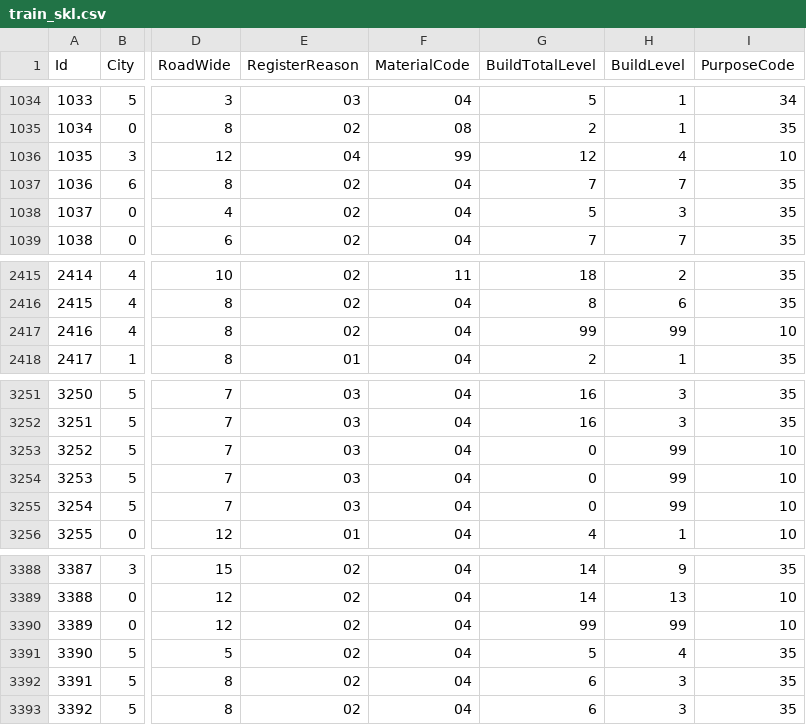
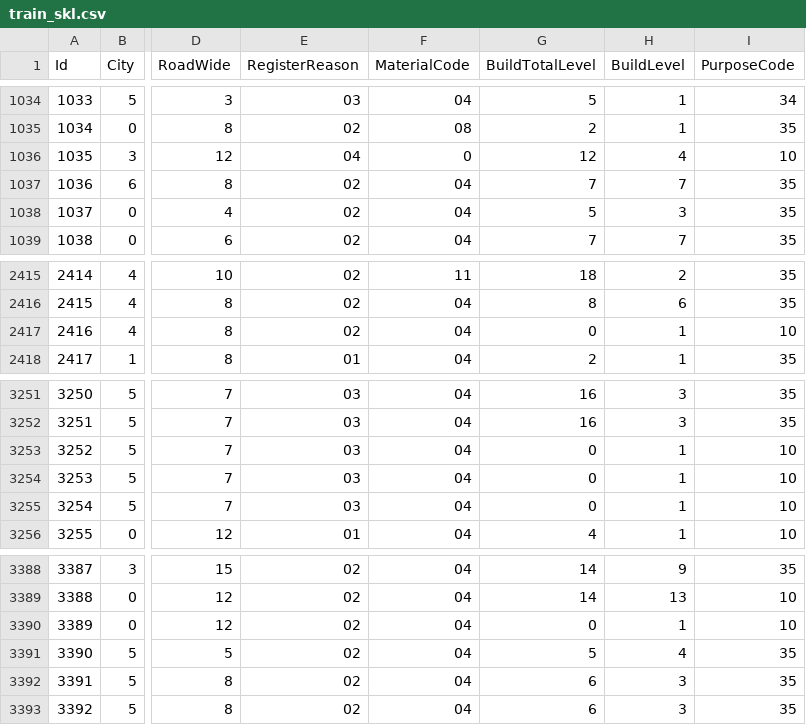
Before and after one commit to hrne/FINAL_REPORT, a CSV file: AI_Report/train_skl.csv, drawn as a sheet; only a part is shown, gaps mark what is left out; the diff names each change by its address in the sheet, - before the commit and + after, or states it on an @@ line.

Commit message:
11

```diff
--- a/AI_Report/train_skl.csv
+++ b/AI_Report/train_skl.csv
-F1036 (MaterialCode): 99
+F1036 (MaterialCode): 0
-G2417 (BuildTotalLevel): 99
+G2417 (BuildTotalLevel): 0
-H2417 (BuildLevel): 99
+H2417 (BuildLevel): 1
-H3253:H3255 (BuildLevel): 99
+H3253:H3255 (BuildLevel): 1
-G3390 (BuildTotalLevel): 99
+G3390 (BuildTotalLevel): 0
-H3390 (BuildLevel): 99
+H3390 (BuildLevel): 1
```
